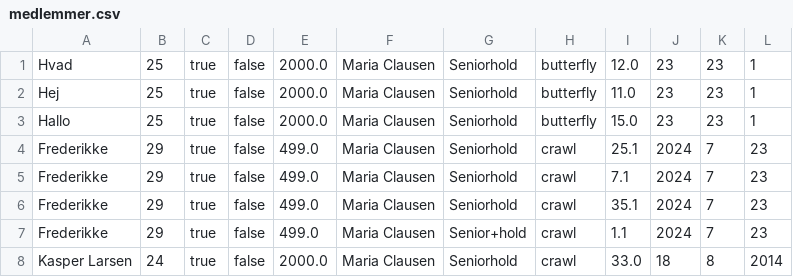
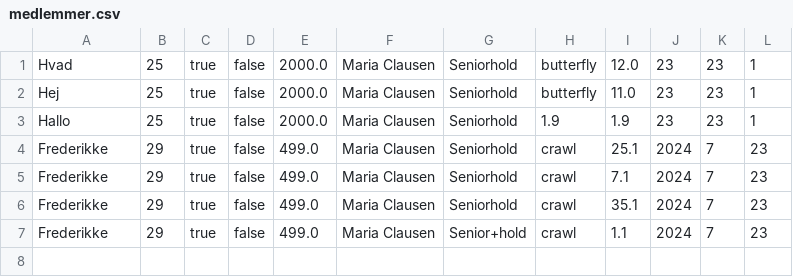
Before and after one commit to NikolajWild/Delfinen, a CSV file: medlemmer.csv, drawn as a sheet.

```diff
--- a/medlemmer.csv
+++ b/medlemmer.csv
@@ -2,3 +2,3 @@ Hvad,25,true,false,2000.0,Maria Clausen,Seniorhold,butterfly,12.0,23,23,1
 Hej,25,true,false,2000.0,Maria Clausen,Seniorhold,butterfly,11.0,23,23,1
-Hallo,25,true,false,2000.0,Maria Clausen,Seniorhold,butterfly,15.0,23,23,1
+Hallo,25,true,false,2000.0,Maria Clausen,Seniorhold,1.9,1.9,23,23,1
 Frederikke,29,true,false,499.0,Maria Clausen,Seniorhold,crawl,25.1,2024,7,23
@@ -7,2 +7 @@ Frederikke,29,true,false,499.0,Maria Clausen,Seniorhold,crawl,35.1,2024,7,23
 Frederikke,29,true,false,499.0,Maria Clausen,Senior+hold,crawl,1.1,2024,7,23
-Kasper Larsen,24,true,false,2000.0,Maria Clausen,Seniorhold,crawl,33.0,18,8,2014
```
Also changed, not shown: 4 other files.
